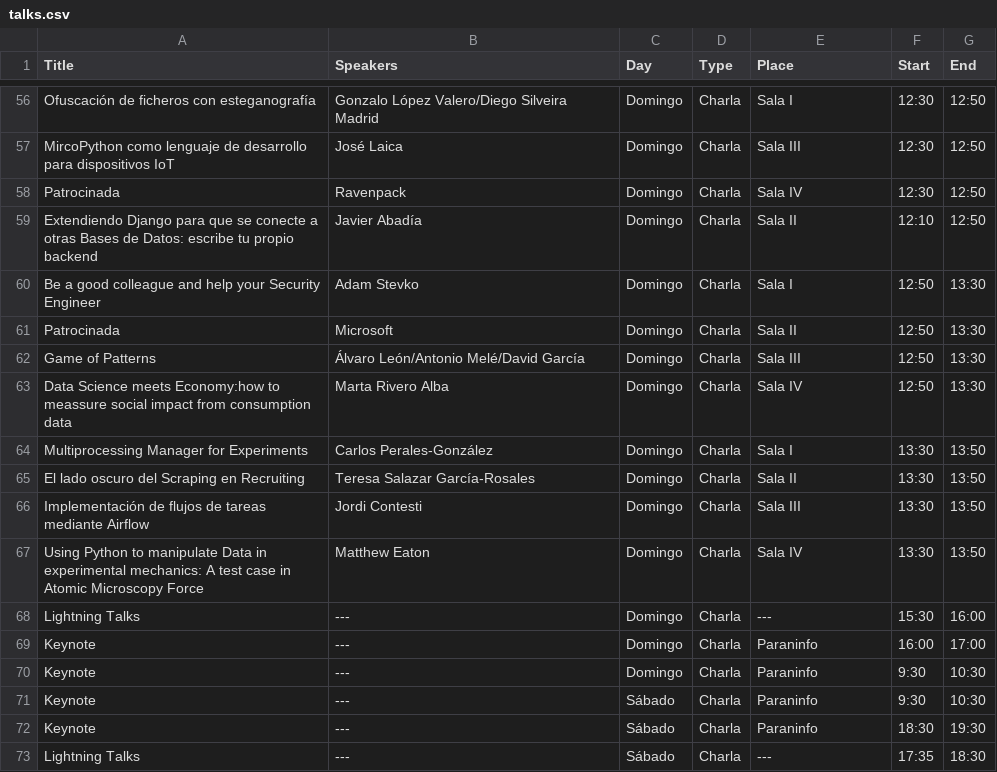
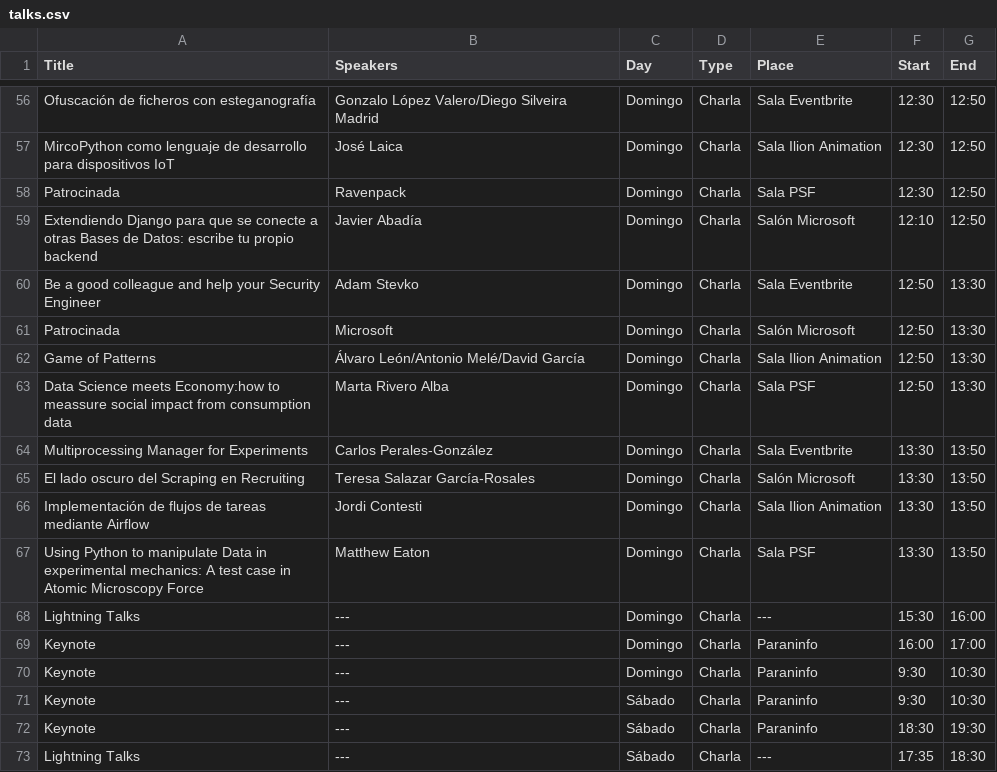
Before and after one commit to rafaharo/pycones19, a CSV file: data/talks.csv, drawn as a sheet; only a part is shown, gaps mark what is left out; the diff covers the shown part only; the diff names each change by its address in the sheet, - before the commit and + after, or states it on an @@ line.

```diff
--- a/data/talks.csv
+++ b/data/talks.csv
-E56 (Place): Sala I
+E56 (Place): Sala Eventbrite
-E57 (Place): Sala III
+E57 (Place): Sala Ilion Animation
-E58 (Place): Sala IV
+E58 (Place): Sala PSF
-E59 (Place): Sala II
+E59 (Place): Salón Microsoft
-E60 (Place): Sala I
+E60 (Place): Sala Eventbrite
-E61 (Place): Sala II
+E61 (Place): Salón Microsoft
-E62 (Place): Sala III
+E62 (Place): Sala Ilion Animation
-E63 (Place): Sala IV
+E63 (Place): Sala PSF
-E64 (Place): Sala I
+E64 (Place): Sala Eventbrite
-E65 (Place): Sala II
+E65 (Place): Salón Microsoft
-E66 (Place): Sala III
+E66 (Place): Sala Ilion Animation
-E67 (Place): Sala IV
+E67 (Place): Sala PSF
```
Also changed, not shown: 49 edited cells elsewhere in this file, 7 other files.
